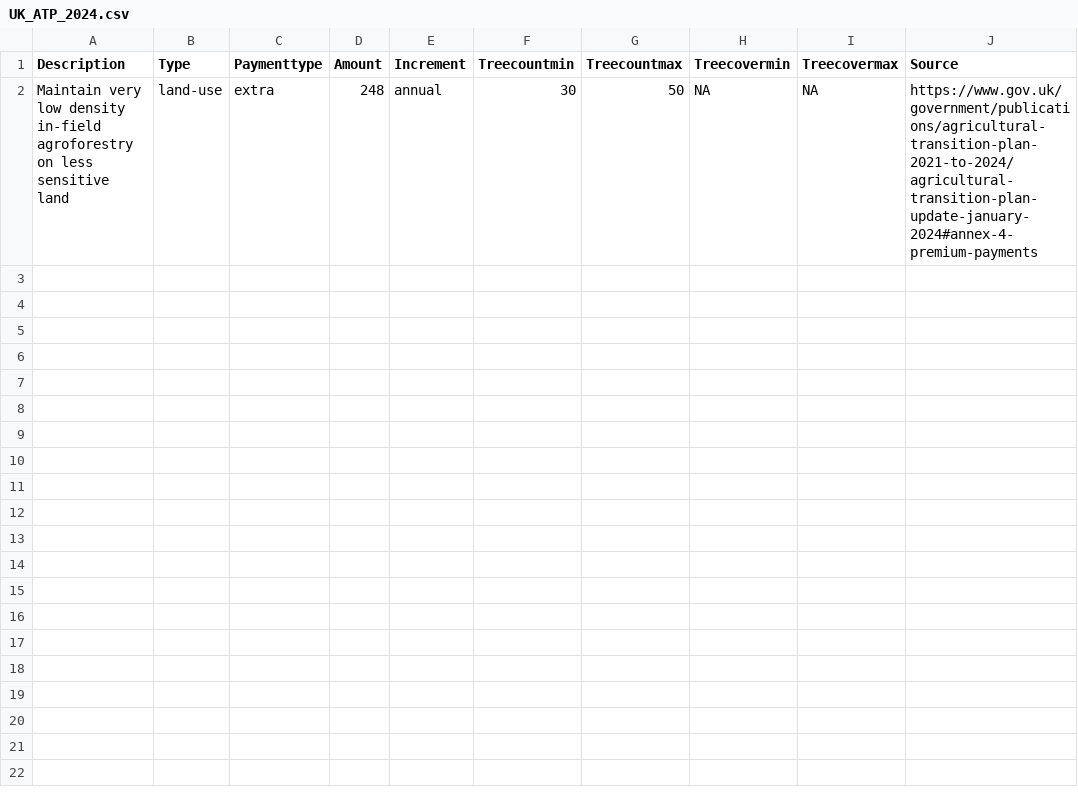
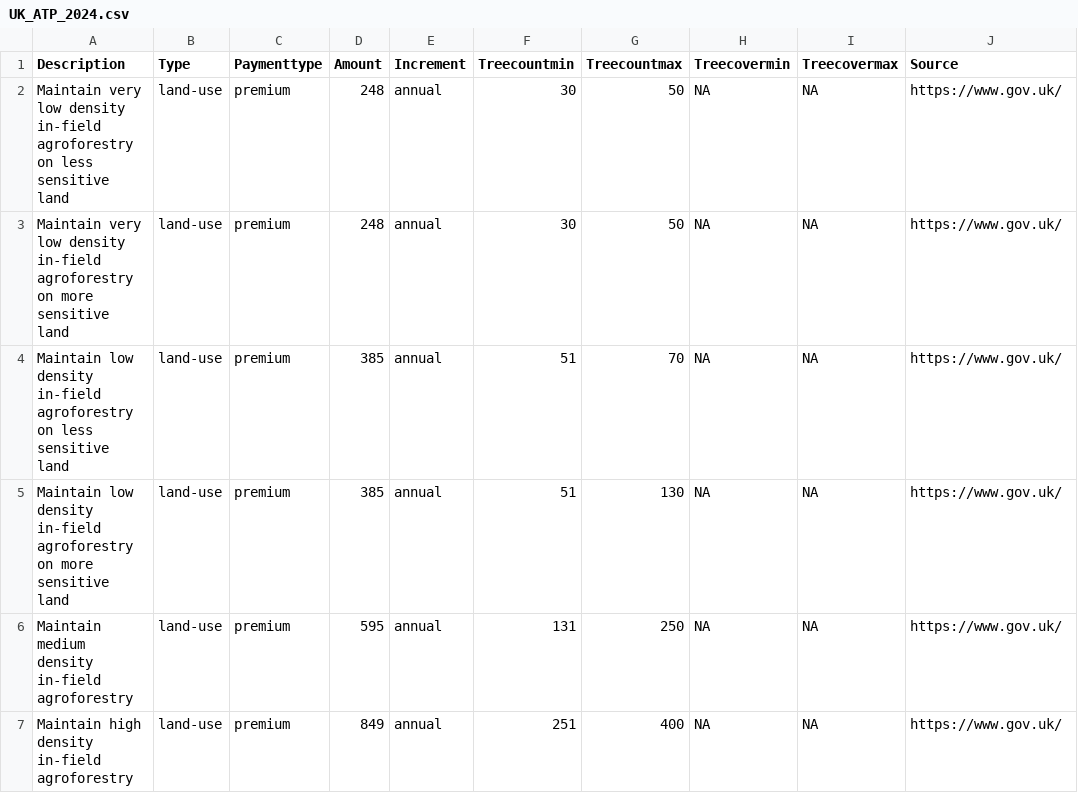
Before and after one commit to euraf/DigitAF-policy-decoded, a CSV file: data/UK_ATP_2024.csv, drawn as a sheet.

Commit message:
Update UK_ATP_2024.csv
updated all fields

```diff
--- a/data/UK_ATP_2024.csv
+++ b/data/UK_ATP_2024.csv
@@ -1,2 +1,7 @@
 Description,Type,Paymenttype,Amount,Increment,Treecountmin,Treecountmax,Treecovermin,Treecovermax,Source
-Maintain very low density in-field agroforestry on less sensitive land, land-use, extra, 248, annual, 30, 50, NA, NA, https://www.gov.uk/government/publications/agricultural-transition-plan-2021-to-2024/agricultural-transition-plan-update-january-2024#annex-4-premium-payments
+Maintain very low density in-field agroforestry on less sensitive land, land-use, premium, 248, annual, 30, 50, NA, NA, https://www.gov.uk/
+Maintain very low density in-field agroforestry on more sensitive land, land-use, premium, 248, annual, 30, 50, NA, NA, https://www.gov.uk/
+Maintain low density in-field agroforestry on less sensitive land, land-use, premium, 385, annual, 51, 70, NA, NA, https://www.gov.uk/
+Maintain low density in-field agroforestry on more sensitive land, land-use, premium, 385, annual, 51, 130, NA, NA, https://www.gov.uk/
+Maintain medium density in-field agroforestry, land-use, premium, 595, annual, 131, 250, NA, NA, https://www.gov.uk/
+Maintain high density in-field agroforestry, land-use, premium, 849, annual, 251, 400, NA, NA, https://www.gov.uk/
```
